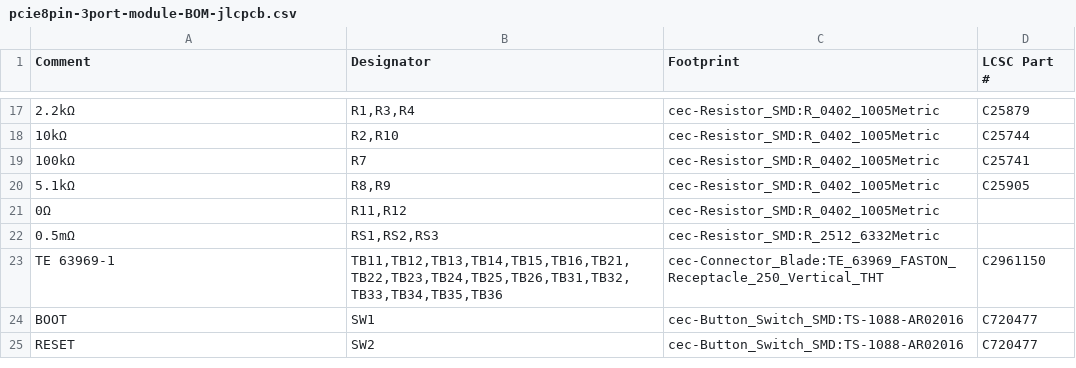
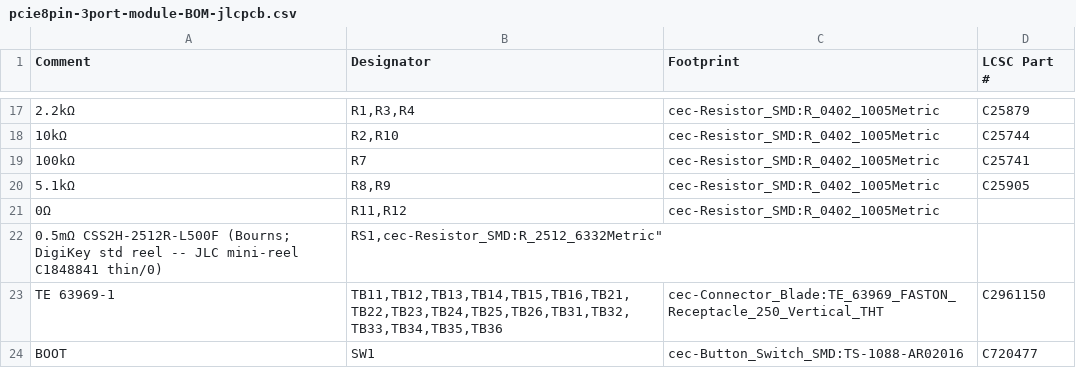
Before and after one commit to nathanfraske/CEC-Platform, a CSV file: modules/pcie-8pin-3port/bom/pcie8pin-3port-module-BOM-jlcpcb.csv, drawn as a sheet; only a part is shown, gaps mark what is left out; the shorter side is filled out with more unchanged rows.

```diff
--- a/modules/pcie-8pin-3port/bom/pcie8pin-3port-module-BOM-jlcpcb.csv
+++ b/modules/pcie-8pin-3port/bom/pcie8pin-3port-module-BOM-jlcpcb.csv
@@ -21,3 +21,3 @@
 "0Ω","R11,R12","cec-Resistor_SMD:R_0402_1005Metric",""
-"0.5mΩ","RS1,RS2,RS3","cec-Resistor_SMD:R_2512_6332Metric",""
+"0.5mΩ CSS2H-2512R-L500F (Bourns; DigiKey std reel -- JLC mini-reel C1848841 thin/0)","RS1,"cec-Resistor_SMD:R_2512_6332Metric",""
 "TE 63969-1","TB11,TB12,TB13,TB14,TB15,TB16,TB21,TB22,TB23,TB24,TB25,TB26,TB31,TB32,TB33,TB34,TB35,TB36","cec-Connector_Blade:TE_63969_FASTON_Receptacle_250_Vertical_THT","C2961150"
```
Also changed, not shown: modules/pcie-8pin-2port/bom/pcie8pin-2port-module-BOM-jlcpcb.csv, 7 other files.
